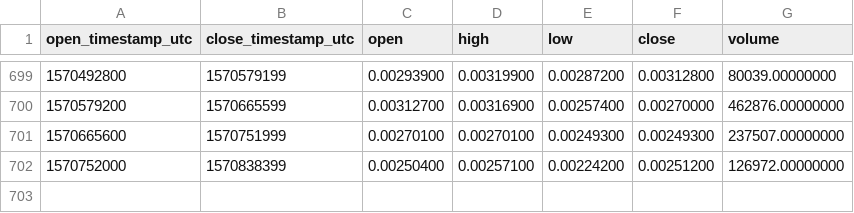
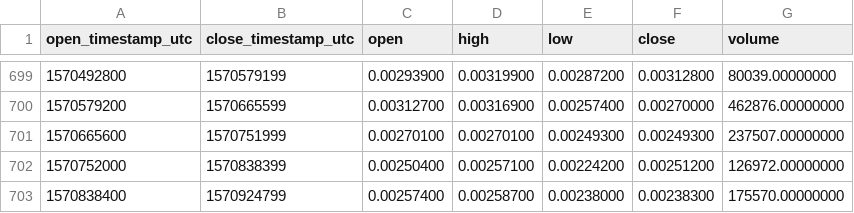
Before and after one commit to cryptobigbro/binance-DLTBNB, a CSV file: binance-DLTBNB-1d.csv, drawn as a sheet; only a part is shown, gaps mark what is left out.

Commit message:
Update OHLCV data.

```diff
--- a/binance-DLTBNB-1d.csv
+++ b/binance-DLTBNB-1d.csv
@@ -702 +702,2 @@ open_timestamp_utc,close_timestamp_utc,open,high,low,close,volume
 1570752000,1570838399,0.00250400,0.00257100,0.00224200,0.00251200,126972.00000000
+1570838400,1570924799,0.00257400,0.00258700,0.00238000,0.00238300,175570.00000000
```
Also changed, not shown: 1 other file.
